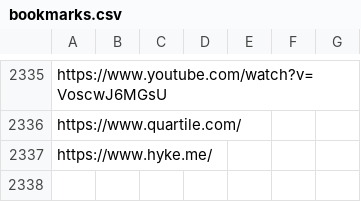
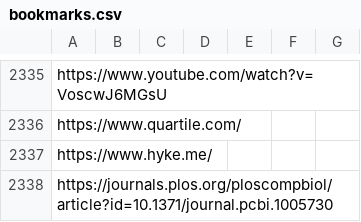
Before and after one commit to Vandivier/site-materials, a CSV file: bookmarks.csv, drawn as a sheet; only a part is shown, gaps mark what is left out; the diff names each change by its address in the sheet, - before the commit and + after, or states it on an @@ line.

Commit message:
book

```diff
--- a/bookmarks.csv
+++ b/bookmarks.csv
+row 2338: https://journals.plos.org/ploscompbiol/article?id=10.1371/journal.pcbi.1005730
```
